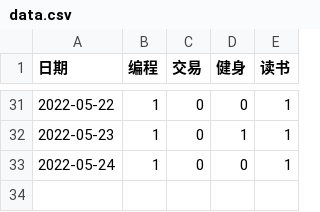
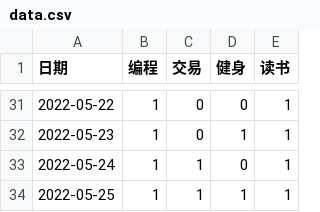
Before and after one commit to Hansimov/life-plan, a CSV file: data.csv, drawn as a sheet; only a part is shown, gaps mark what is left out.

```diff
--- a/data.csv
+++ b/data.csv
@@ -32,2 +32,3 @@
 2022-05-23,1,0,1,1
-2022-05-24,1,0,0,1
+2022-05-24,1,1,0,1
+2022-05-25,1,1,1,1
```
Also changed, not shown: 3 other files.
